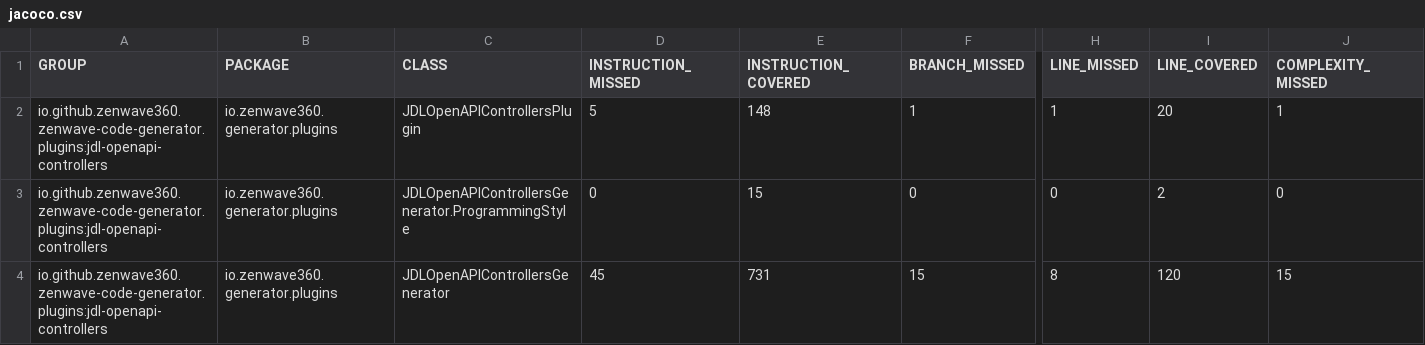
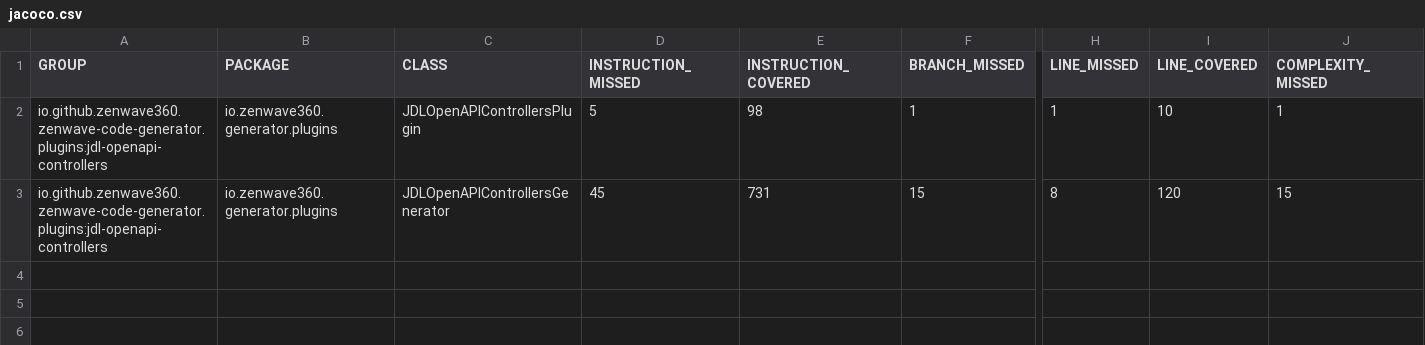
Before and after one commit to ZenWave360/zenwave-sdk, a CSV file: jacoco/plugins/jdl-openapi-controllers/target/site/jacoco/jacoco.csv, drawn as a sheet; only a part is shown, gaps mark what is left out; rows hold the shown columns only; the diff names each change by its address in the sheet, - before the commit and + after, or states it on an @@ line.

```diff
--- a/jacoco/plugins/jdl-openapi-controllers/target/site/jacoco/jacoco.csv
+++ b/jacoco/plugins/jdl-openapi-controllers/target/site/jacoco/jacoco.csv
-E2 (INSTRUCTION_COVERED): 148
+E2 (INSTRUCTION_COVERED): 98
-I2 (LINE_COVERED): 20
+I2 (LINE_COVERED): 10
-row 3: io.github.zenwave360.zenwave-code-generator.plugins:jdl-openapi-controllers | io.zenwave360.generator.plugins | JDLOpenAPIControllersGenerator.ProgrammingStyle | 0 | 15 | 0 | 0 | 2 | 0
```
Also changed, not shown: jacoco-report.csv, jacoco/plugins/asyncapi-spring-cloud-streams3/target/site/jacoco/jacoco.csv, 24 other files.
